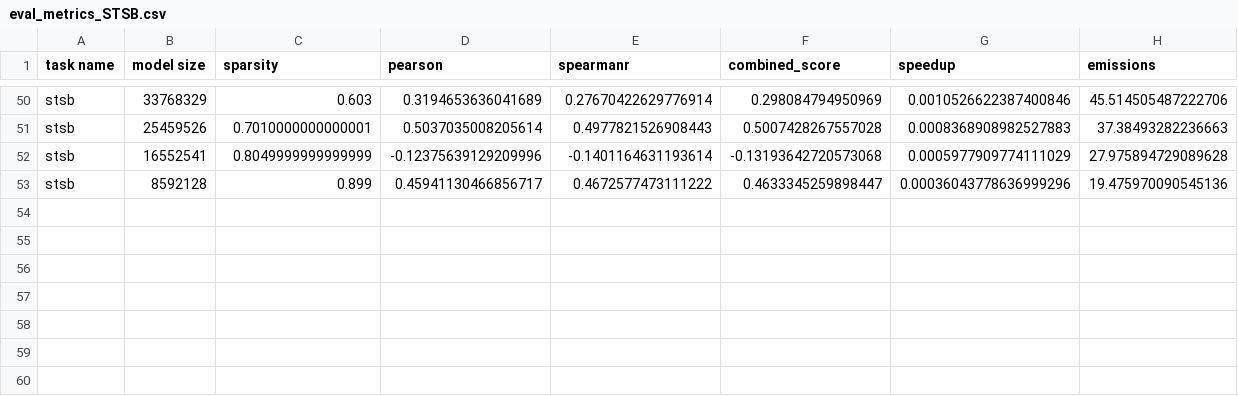
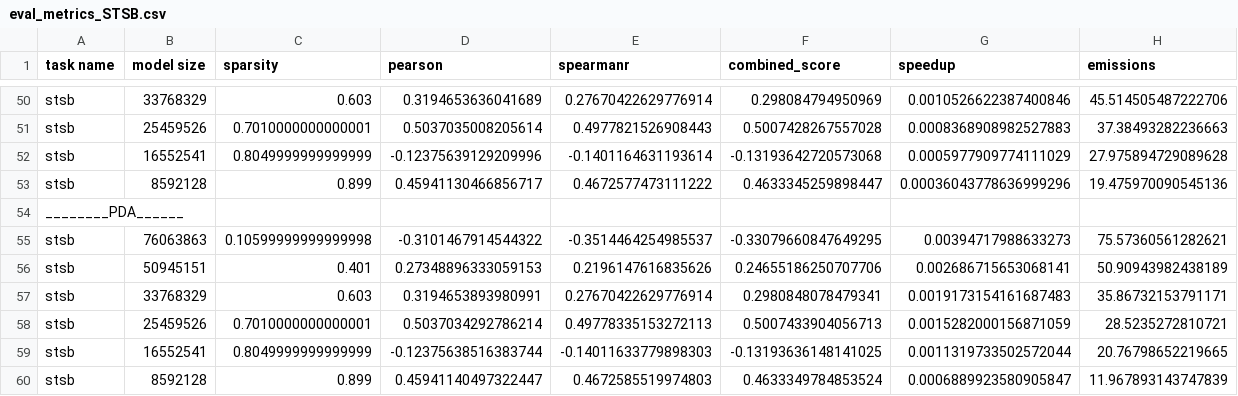
Before and after one commit to Ambroise012/BERT-Pruning, a CSV file: csv/eval_metrics_STSB.csv, drawn as a sheet; only a part is shown, gaps mark what is left out; the diff names each change by its address in the sheet, - before the commit and + after, or states it on an @@ line.

```diff
--- a/csv/eval_metrics_STSB.csv
+++ b/csv/eval_metrics_STSB.csv
+row 54: ________PDA______
+row 55: stsb | 76063863 | 0.10599999999999998 | -0.3101467914544322 | -0.3514464254985537 | -0.33079660847649295 | 0.00394717988633273 | 75.57360561282621
+row 56: stsb | 50945151 | 0.401 | 0.27348896333059153 | 0.2196147616835626 | 0.24655186250707706 | 0.002686715653068141 | 50.90943982438189
+row 57: stsb | 33768329 | 0.603 | 0.3194653893980991 | 0.27670422629776914 | 0.2980848078479341 | 0.0019173154161687483 | 35.86732153791171
+row 58: stsb | 25459526 | 0.7010000000000001 | 0.5037034292786214 | 0.49778335153272113 | 0.5007433904056713 | 0.0015282000156871059 | 28.5235272810721
+row 59: stsb | 16552541 | 0.8049999999999999 | -0.12375638516383744 | -0.14011633779898303 | -0.13193636148141025 | 0.0011319733502572044 | 20.76798652219665
+row 60: stsb | 8592128 | 0.899 | 0.45941140497322447 | 0.4672585519974803 | 0.4633349784853524 | 0.0006889923580905847 | 11.967893143747839
```
Also changed, not shown: csv/eval_metrics_QNLI.csv, csv/eval_metrics_QQP.csv, 11 other files.
